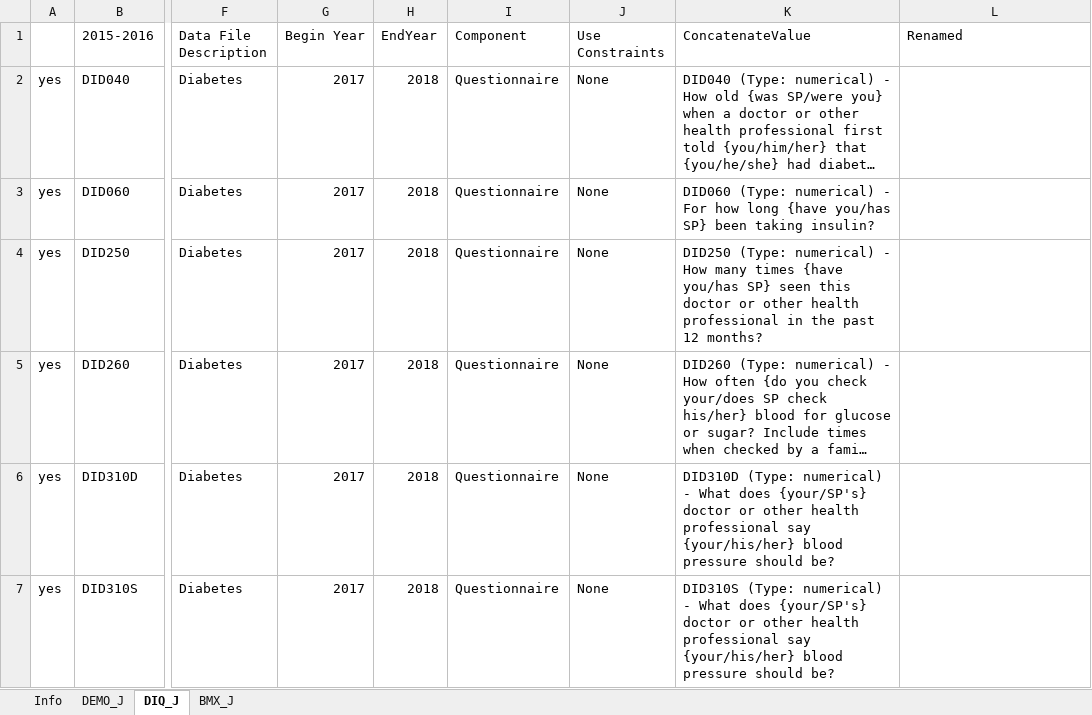
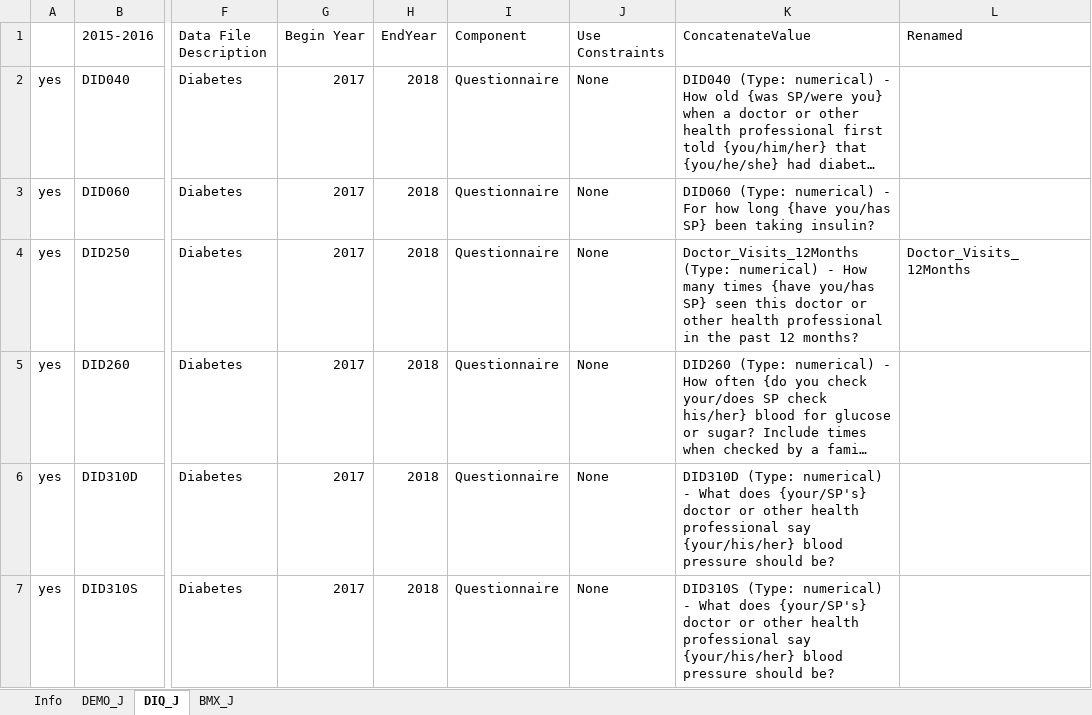
Before and after one commit to Vesper52/DAEN-690-Capstone-Project, an Excel workbook: Data/FeatureMappings.xlsx, sheet DIQ_J, drawn as a sheet; only a part is shown, gaps mark what is left out; long unchanged cells end in …; values as stored, in another font and other column widths than the file's, no borders; the diff names each change by its address in the sheet, - before the commit and + after, or states it on an @@ line.

```diff
--- a/Data/FeatureMappings.xlsx (sheet DIQ_J)
+++ b/Data/FeatureMappings.xlsx (sheet DIQ_J)
-K4 (ConcatenateValue): DID250 (Type: numerical)…
+K4 (ConcatenateValue): Doctor_Visits_12Months (Type: numerical)…
-L4 (Renamed): (empty)
+L4 (Renamed): Doctor_Visits_12Months
```
Also changed, not shown: sheet DEMO_J, 1 other file.
